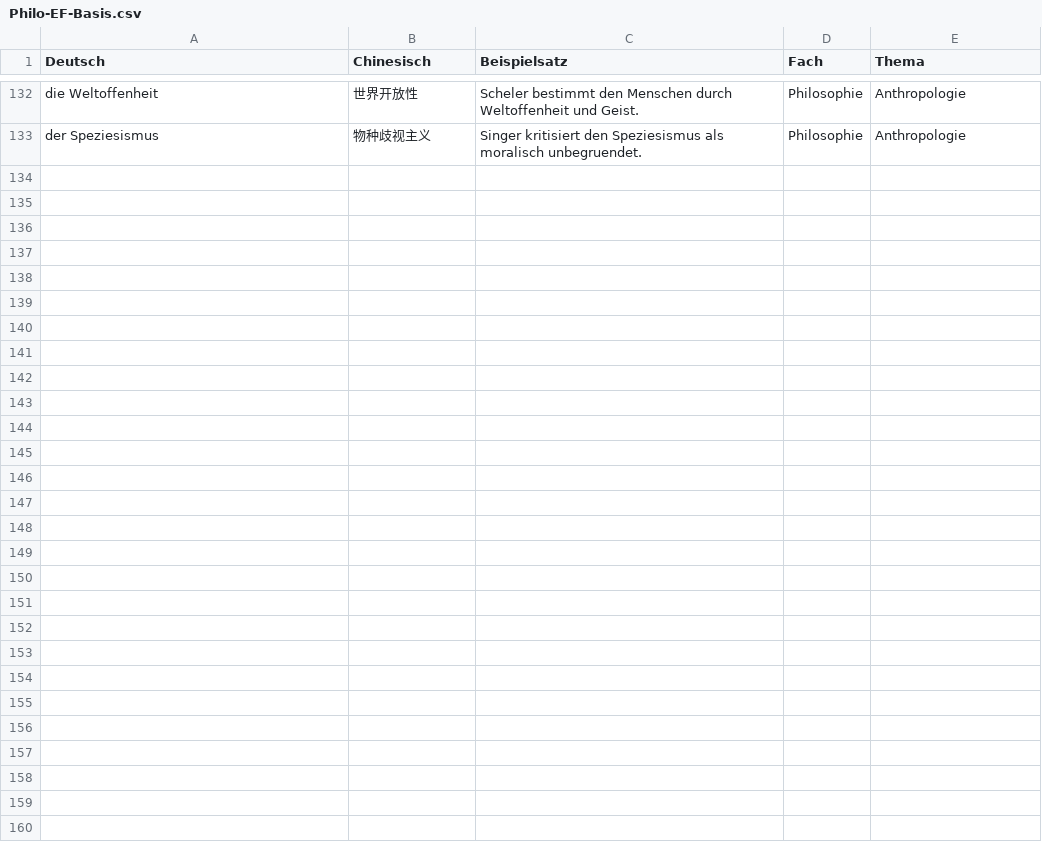
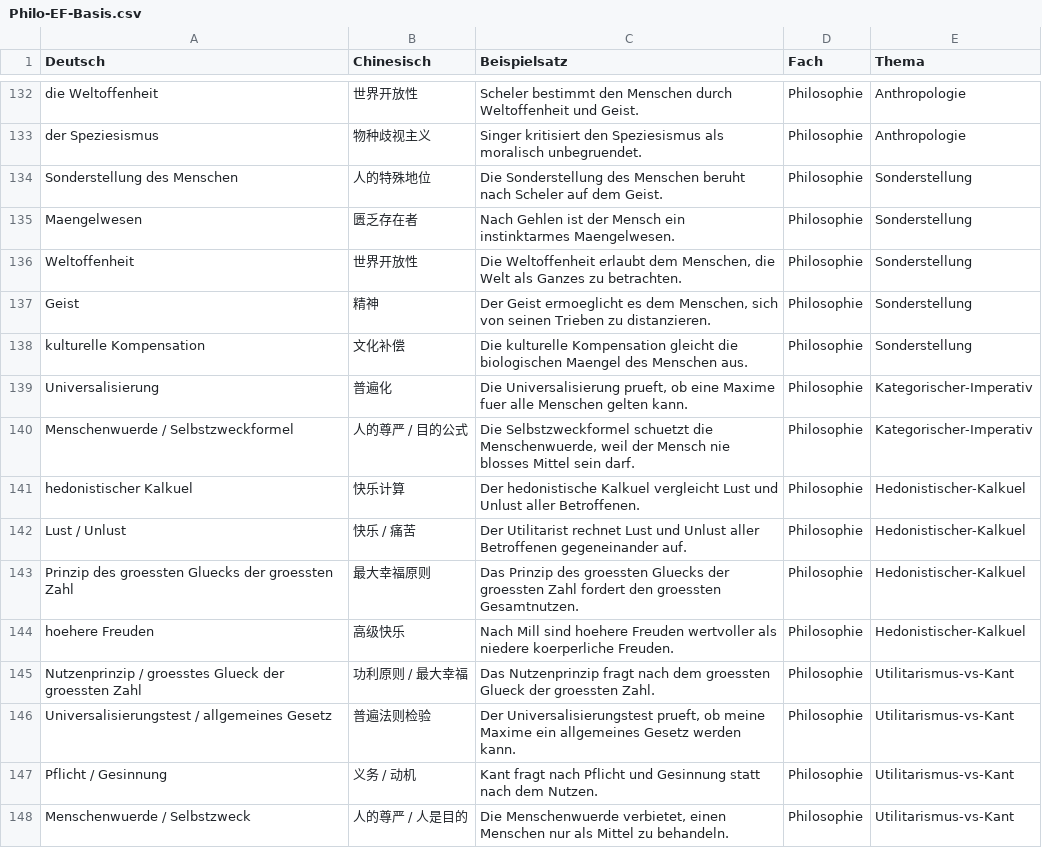
Before and after one commit to jjjjjjjjnnjnn/EF-GeWi-Lernvault, a CSV file: 07_Philosophie/Vokabeln-Anki/Philo-EF-Basis.csv, drawn as a sheet; only a part is shown, gaps mark what is left out; the diff names each change by its address in the sheet, - before the commit and + after, or states it on an @@ line.

Commit message:
[Philo] 15 Vokabeln Ergaenzung fuer Philo-EF-Basis

```diff
--- a/07_Philosophie/Vokabeln-Anki/Philo-EF-Basis.csv
+++ b/07_Philosophie/Vokabeln-Anki/Philo-EF-Basis.csv
+row 134: Sonderstellung des Menschen | 人的特殊地位 | Die Sonderstellung des Menschen beruht nach Scheler auf dem Geist. | Philosophie | Sonderstellung
+row 135: Maengelwesen | 匮乏存在者 | Nach Gehlen ist der Mensch ein instinktarmes Maengelwesen. | Philosophie | Sonderstellung
+row 136: Weltoffenheit | 世界开放性 | Die Weltoffenheit erlaubt dem Menschen, die Welt als Ganzes zu betrachten. | Philosophie | Sonderstellung
+row 137: Geist | 精神 | Der Geist ermoeglicht es dem Menschen, sich von seinen Trieben zu distanzieren. | Philosophie | Sonderstellung
+row 138: kulturelle Kompensation | 文化补偿 | Die kulturelle Kompensation gleicht die biologischen Maengel des Menschen aus. | Philosophie | Sonderstellung
+row 139: Universalisierung | 普遍化 | Die Universalisierung prueft, ob eine Maxime fuer alle Menschen gelten kann. | Philosophie | Kategorischer-Imperativ
+row 140: Menschenwuerde / Selbstzweckformel | 人的尊严 / 目的公式 | Die Selbstzweckformel schuetzt die Menschenwuerde, weil der Mensch nie blosses Mittel sein darf. | Philosophie | Kategorischer-Imperativ
+row 141: hedonistischer Kalkuel | 快乐计算 | Der hedonistische Kalkuel vergleicht Lust und Unlust aller Betroffenen. | Philosophie | Hedonistischer-Kalkuel
+row 142: Lust / Unlust | 快乐 / 痛苦 | Der Utilitarist rechnet Lust und Unlust aller Betroffenen gegeneinander auf. | Philosophie | Hedonistischer-Kalkuel
+row 143: Prinzip des groessten Gluecks der groessten Zahl | 最大幸福原则 | Das Prinzip des groessten Gluecks der groessten Zahl fordert den groessten Gesamtnutzen. | Philosophie | Hedonistischer-Kalkuel
+row 144: hoehere Freuden | 高级快乐 | Nach Mill sind hoehere Freuden wertvoller als niedere koerperliche Freuden. | Philosophie | Hedonistischer-Kalkuel
+row 145: Nutzenprinzip / groesstes Glueck der groessten Zahl | 功利原则 / 最大幸福 | Das Nutzenprinzip fragt nach dem groessten Glueck der groessten Zahl. | Philosophie | Utilitarismus-vs-Kant
+row 146: Universalisierungstest / allgemeines Gesetz | 普遍法则检验 | Der Universalisierungstest prueft, ob meine Maxime ein allgemeines Gesetz werden kann. | Philosophie | Utilitarismus-vs-Kant
+row 147: Pflicht / Gesinnung | 义务 / 动机 | Kant fragt nach Pflicht und Gesinnung statt nach dem Nutzen. | Philosophie | Utilitarismus-vs-Kant
+row 148: Menschenwuerde / Selbstzweck | 人的尊严 / 人是目的 | Die Menschenwuerde verbietet, einen Menschen nur als Mittel zu behandeln. | Philosophie | Utilitarismus-vs-Kant
```
